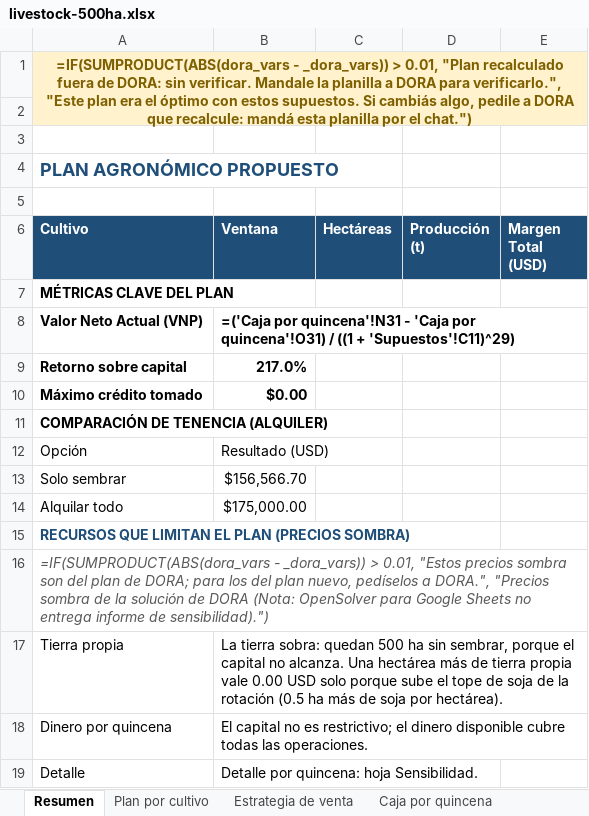
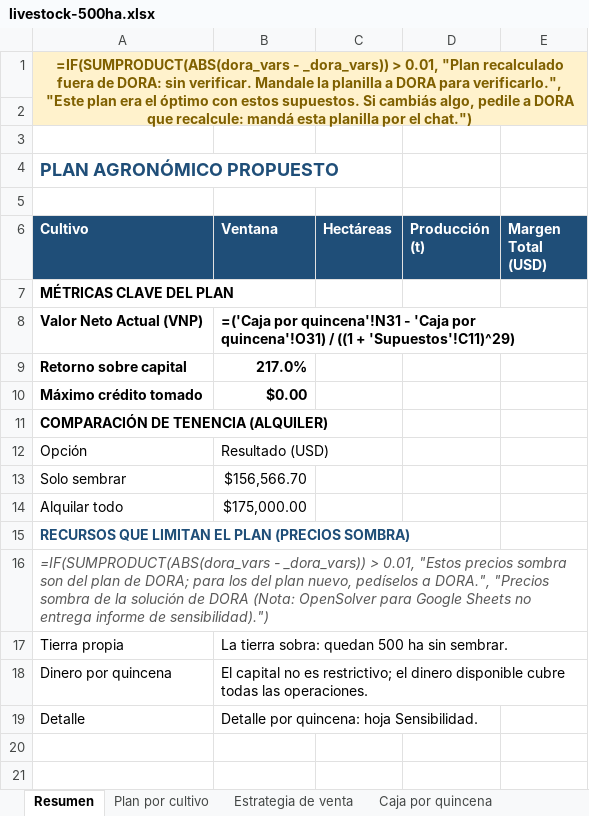
Before and after one commit to GuillermoSiaira/dora-farm-agent, an Excel workbook: docs/ejemplos/planillas/livestock-500ha.xlsx, sheet Resumen, drawn as a sheet; values as stored, in another font and other column widths than the file's, no borders; formulas without a stored value are shown as written; the diff names each change by its address in the sheet, - before the commit and + after, or states it on an @@ line.

```diff
--- a/docs/ejemplos/planillas/livestock-500ha.xlsx (sheet Resumen)
+++ b/docs/ejemplos/planillas/livestock-500ha.xlsx (sheet Resumen)
-B17 (Ventana): …ha sin sembrar, porque el capital no alcanza. Una hectárea más de tierra propia vale 0.00 USD solo porque sube el tope de soja de la rotación (0.5 ha más de soja por hectárea).
+B17 (Ventana): …ha sin sembrar.
```
Also changed, not shown: sheet Verificación, docs/ejemplos/planillas/iowa-400ha.xlsx, docs/ejemplos/planillas/pampas-core-2000ha.xlsx, 9 other files.
